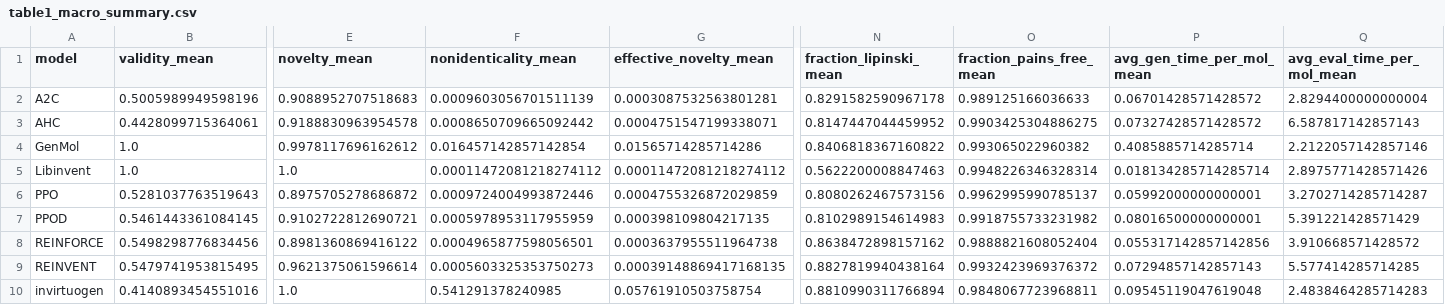
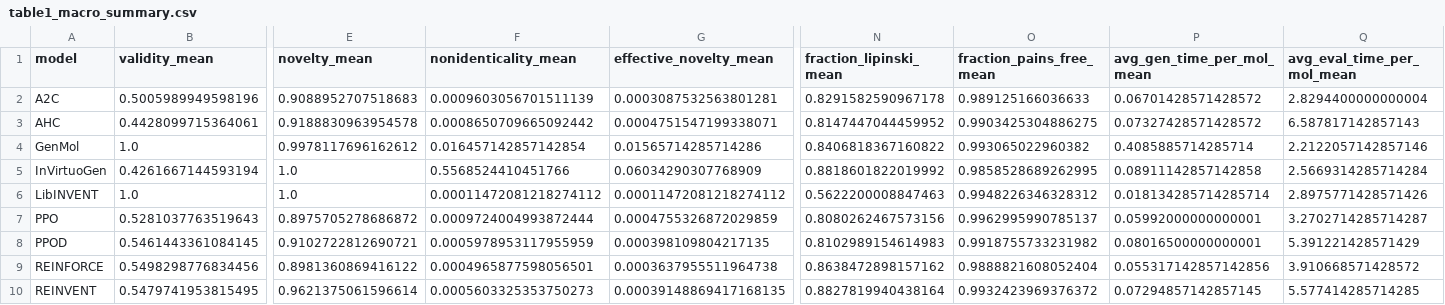
Before and after one commit to Popov-Lab-UNC/mockdock, a CSV file: analysis_exps/table1_macro_summary.csv, drawn as a sheet; only a part is shown, gaps mark what is left out; removed rows and columns are numbered as before the commit, all else as after; rows hold the shown columns only; the diff names each change by its address in the sheet, - before the commit and + after, or states it on an @@ line.

```diff
--- a/analysis_exps/table1_macro_summary.csv
+++ b/analysis_exps/table1_macro_summary.csv
+row 5: InVirtuoGen | 0.4261667144593194 | 1.0 | 0.5568524410451766 | 0.06034290307768909 | 0.8818601822019992 | 0.9858528689262995 | 0.08911142857142858 | 2.5669314285714284
-A6 (model): Libinvent
+A6 (model): LibINVENT
-O6 (fraction_pains_free_mean): 0.9948226346328314
+O6 (fraction_pains_free_mean): 0.9948226346328312
-F7 (nonidenticality_mean): 0.0009724004993872446
+F7 (nonidenticality_mean): 0.0009724004993872444
-P10 (avg_gen_time_per_mol_mean): 0.07294857142857143
+P10 (avg_gen_time_per_mol_mean): 0.07294857142857145
-row 10: invirtuogen | 0.4140893454551016 | 1.0 | 0.541291378240985 | 0.05761910503758754 | 0.8810990311766894 | 0.9848067723968811 | 0.09545119047619048 | 2.4838464285714283
```
Also changed, not shown: analysis_exps/metrics_summary.csv, analysis_exps/metrics_summary_macro.csv, 52 other files.
